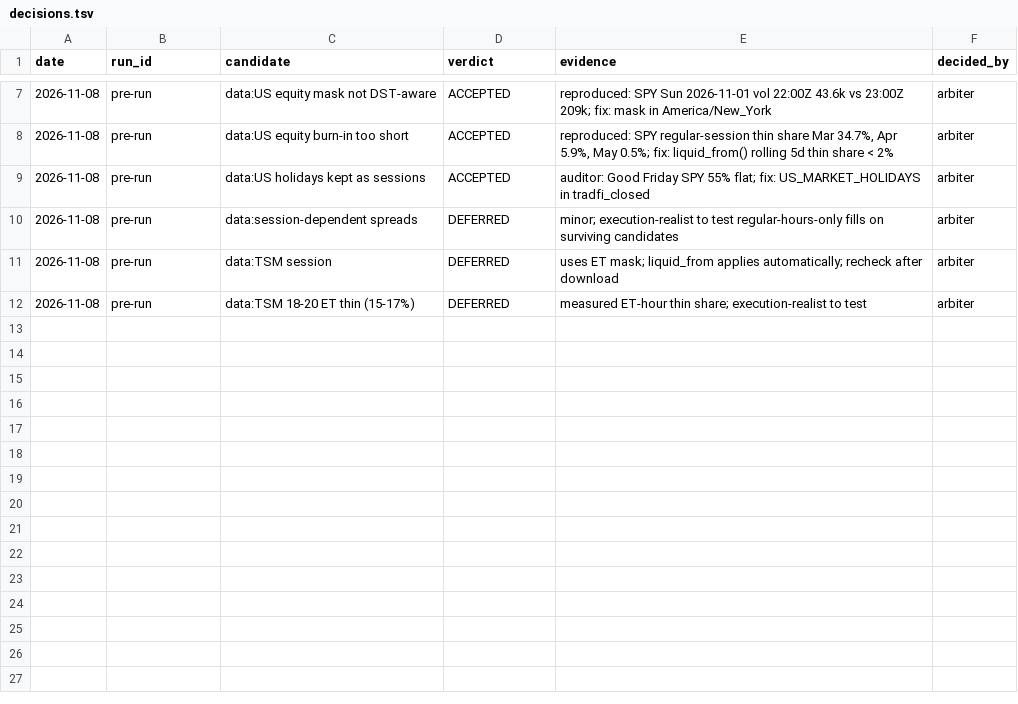
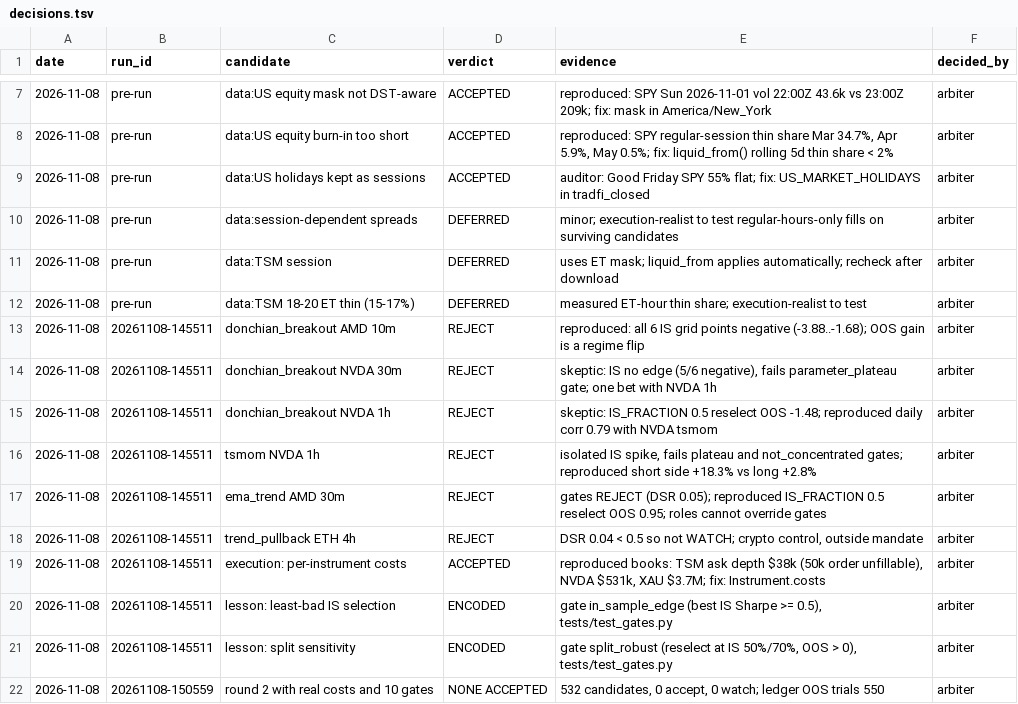
Before and after one commit to propc7358-collab/btctrading, a TSV file: research/decisions.tsv, drawn as a sheet; only a part is shown, gaps mark what is left out; the diff names each change by its address in the sheet, - before the commit and + after, or states it on an @@ line.

```diff
--- a/research/decisions.tsv
+++ b/research/decisions.tsv
+row 13: 2026-11-08 | 20261108-145511 | donchian_breakout AMD 10m | REJECT | reproduced: all 6 IS grid points negative (-3.88..-1.68); OOS gain is a regime flip | arbiter
+row 14: 2026-11-08 | 20261108-145511 | donchian_breakout NVDA 30m | REJECT | skeptic: IS no edge (5/6 negative), fails parameter_plateau gate; one bet with NVDA 1h | arbiter
+row 15: 2026-11-08 | 20261108-145511 | donchian_breakout NVDA 1h | REJECT | skeptic: IS_FRACTION 0.5 reselect OOS -1.48; reproduced daily corr 0.79 with NVDA tsmom | arbiter
+row 16: 2026-11-08 | 20261108-145511 | tsmom NVDA 1h | REJECT | isolated IS spike, fails plateau and not_concentrated gates; reproduced short side +18.3% vs long +2.8% | arbiter
+row 17: 2026-11-08 | 20261108-145511 | ema_trend AMD 30m | REJECT | gates REJECT (DSR 0.05); reproduced IS_FRACTION 0.5 reselect OOS 0.95; roles cannot override gates | arbiter
+row 18: 2026-11-08 | 20261108-145511 | trend_pullback ETH 4h | REJECT | DSR 0.04 < 0.5 so not WATCH; crypto control, outside mandate | arbiter
+row 19: 2026-11-08 | 20261108-145511 | execution: per-instrument costs | ACCEPTED | reproduced books: TSM ask depth $38k (50k order unfillable), NVDA $531k, XAU $3.7M; fix: Instrument.costs | arbiter
+row 20: 2026-11-08 | 20261108-145511 | lesson: least-bad IS selection | ENCODED | gate in_sample_edge (best IS Sharpe >= 0.5), tests/test_gates.py | arbiter
+row 21: 2026-11-08 | 20261108-145511 | lesson: split sensitivity | ENCODED | gate split_robust (reselect at IS 50%/70%, OOS > 0), tests/test_gates.py | arbiter
+row 22: 2026-11-08 | 20261108-150559 | round 2 with real costs and 10 gates | NONE ACCEPTED | 532 candidates, 0 accept, 0 watch; ledger OOS trials 550 | arbiter
```
Also changed, not shown: 8 other files.
